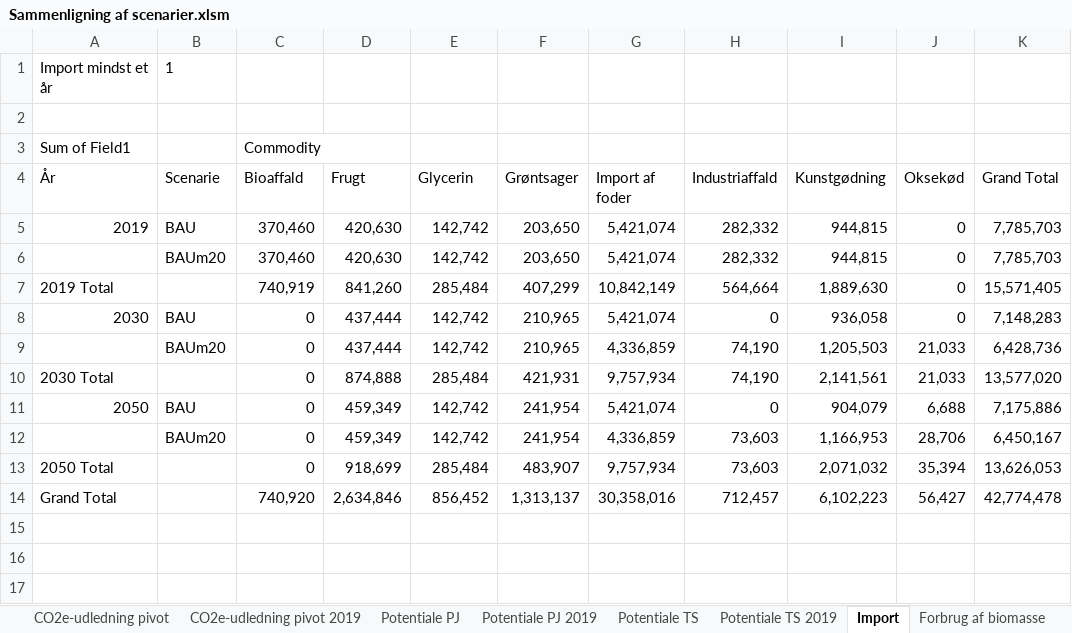
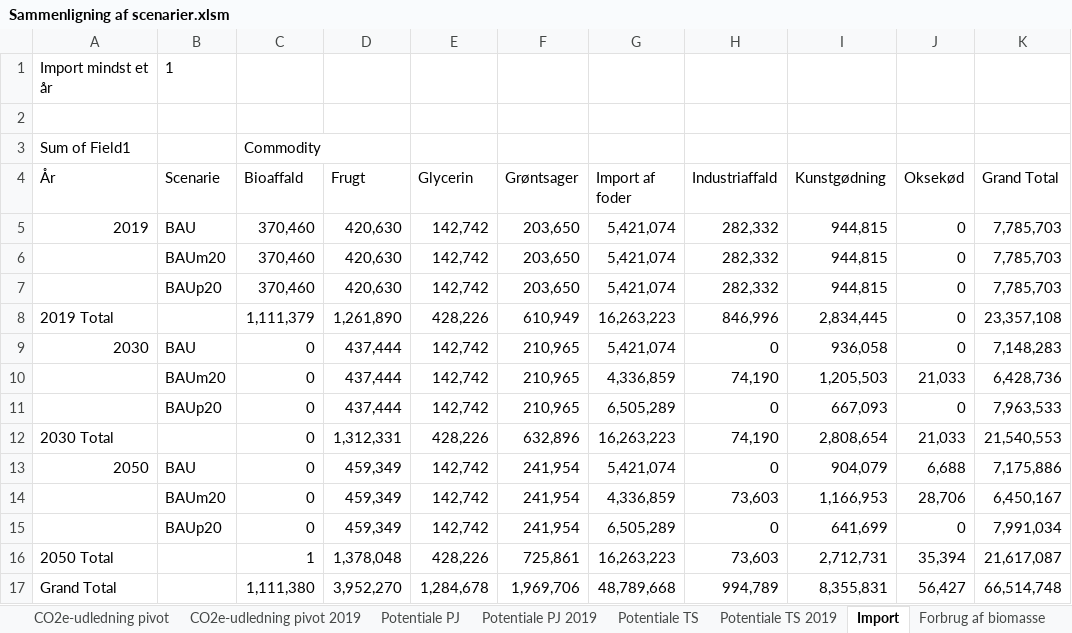
Before and after one commit to Energy-Modelling-Lab/DK-BioRES, an Excel workbook: Sammenligning af scenarier.xlsm, sheet Import, drawn as a sheet; values as stored, in another font and other column widths than the file's, no borders; removed rows and columns are numbered as before the commit, all else as after; the diff names each change by its address in the sheet, - before the commit and + after, or states it on an @@ line.

```diff
--- a/Sammenligning af scenarier.xlsm (sheet Import)
+++ b/Sammenligning af scenarier.xlsm (sheet Import)
-row 7: 2019 Total |  | 740,919 | 841,260 | 285,484 | 407,299 | 10,842,149 | 564,664 | 1,889,630 | 0 | 15,571,405
+row 7:  | BAUp20 | 370,460 | 420,630 | 142,742 | 203,650 | 5,421,074 | 282,332 | 944,815 | 0 | 7,785,703
+row 8: 2019 Total |  | 1,111,379 | 1,261,890 | 428,226 | 610,949 | 16,263,223 | 846,996 | 2,834,445 | 0 | 23,357,108
+row 11:  | BAUp20 | 0 | 437,444 | 142,742 | 210,965 | 6,505,289 | 0 | 667,093 | 0 | 7,963,533
-D12 (Frugt): 874,888
+D12 (Frugt): 1,312,331
-E12 (Glycerin): 285,484
+E12 (Glycerin): 428,226
-F12 (Grøntsager): 421,931
+F12 (Grøntsager): 632,896
-G12 (Import af foder): 9,757,934
+G12 (Import af foder): 16,263,223
-I12 (Kunstgødning): 2,141,561
+I12 (Kunstgødning): 2,808,654
-K12 (Grand Total): 13,577,020
+K12 (Grand Total): 21,540,553
-row 13: 2050 Total |  | 0 | 918,699 | 285,484 | 483,907 | 9,757,934 | 73,603 | 2,071,032 | 35,394 | 13,626,053
-row 14: Grand Total |  | 740,920 | 2,634,846 | 856,452 | 1,313,137 | 30,358,016 | 712,457 | 6,102,223 | 56,427 | 42,774,478
+row 15:  | BAUp20 | 0 | 459,349 | 142,742 | 241,954 | 6,505,289 | 0 | 641,699 | 0 | 7,991,034
+row 16: 2050 Total |  | 1 | 1,378,048 | 428,226 | 725,861 | 16,263,223 | 73,603 | 2,712,731 | 35,394 | 21,617,087
+row 17: Grand Total |  | 1,111,380 | 3,952,270 | 1,284,678 | 1,969,706 | 48,789,668 | 994,789 | 8,355,831 | 56,427 | 66,514,748
```
Also changed, not shown: sheet Produktion & forbrug, sheet Arealanvendelse - landbrug, sheet Forbrug af biomasse, sheet Arealanvendelse, sheet CO2e-udledning, sheet Arealanvendelse landbrug pivot, 5 more sheets, other sheet tabs, charts or pictures, DK-BioRes.xlsm, 9 other files.
